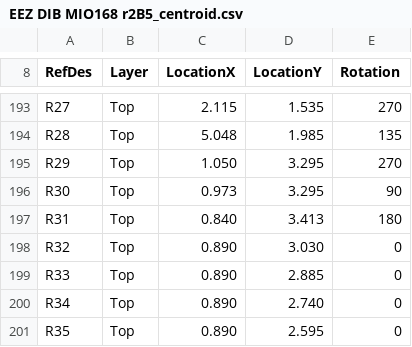
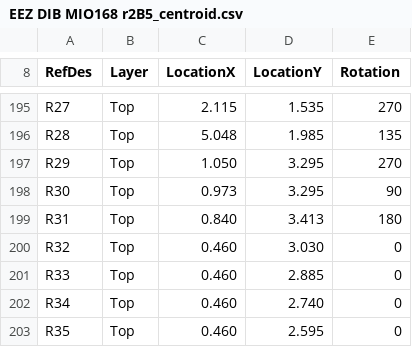
Before and after one commit to eez-open/dib-mio168, a CSV file: Gerber files/Centroid files/EEZ DIB MIO168 r2B5_centroid.csv, drawn as a sheet; only a part is shown, gaps mark what is left out; the diff covers the shown part only.

```diff
--- a/Gerber files/Centroid files/EEZ DIB MIO168 r2B5_centroid.csv
+++ b/Gerber files/Centroid files/EEZ DIB MIO168 r2B5_centroid.csv
@@ -197,5 +199,5 @@ R30,Top,0.973,3.295,90
 R31,Top,0.840,3.413,180
-R32,Top,0.890,3.030,0
-R33,Top,0.890,2.885,0
-R34,Top,0.890,2.740,0
-R35,Top,0.890,2.595,0
+R32,Top,0.460,3.030,0
+R33,Top,0.460,2.885,0
+R34,Top,0.460,2.740,0
+R35,Top,0.460,2.595,0
```
Also changed, not shown: 2 added rows and 17 edited cells elsewhere in this file, 17 other files.
